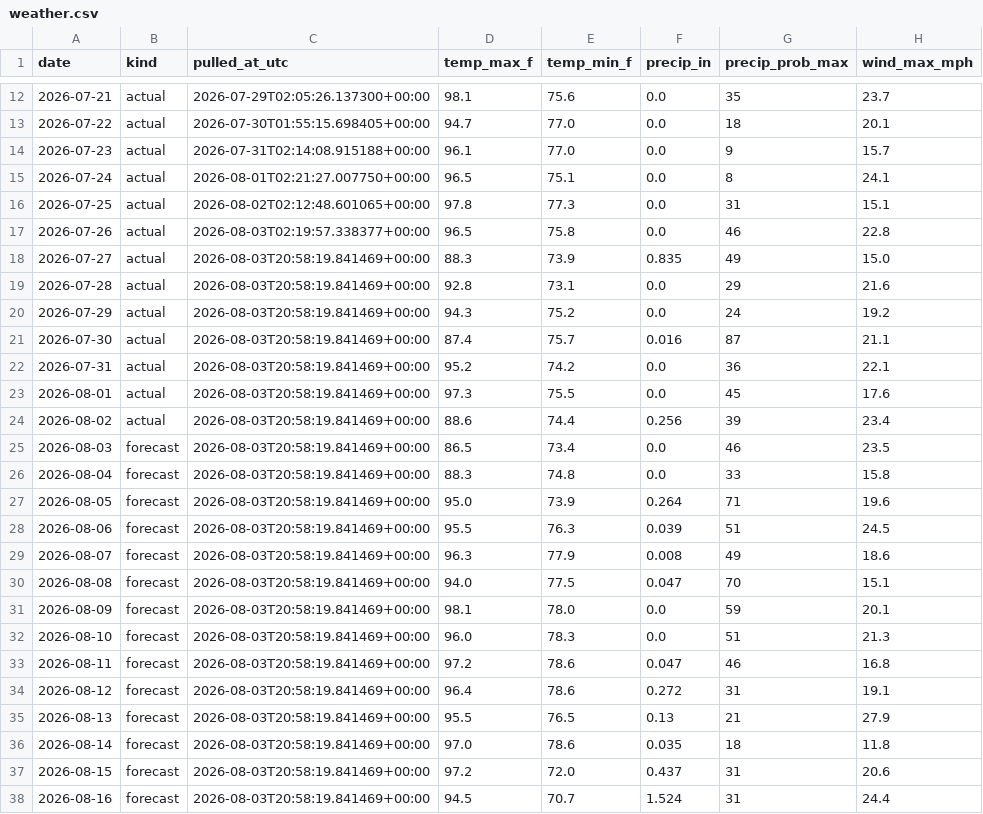
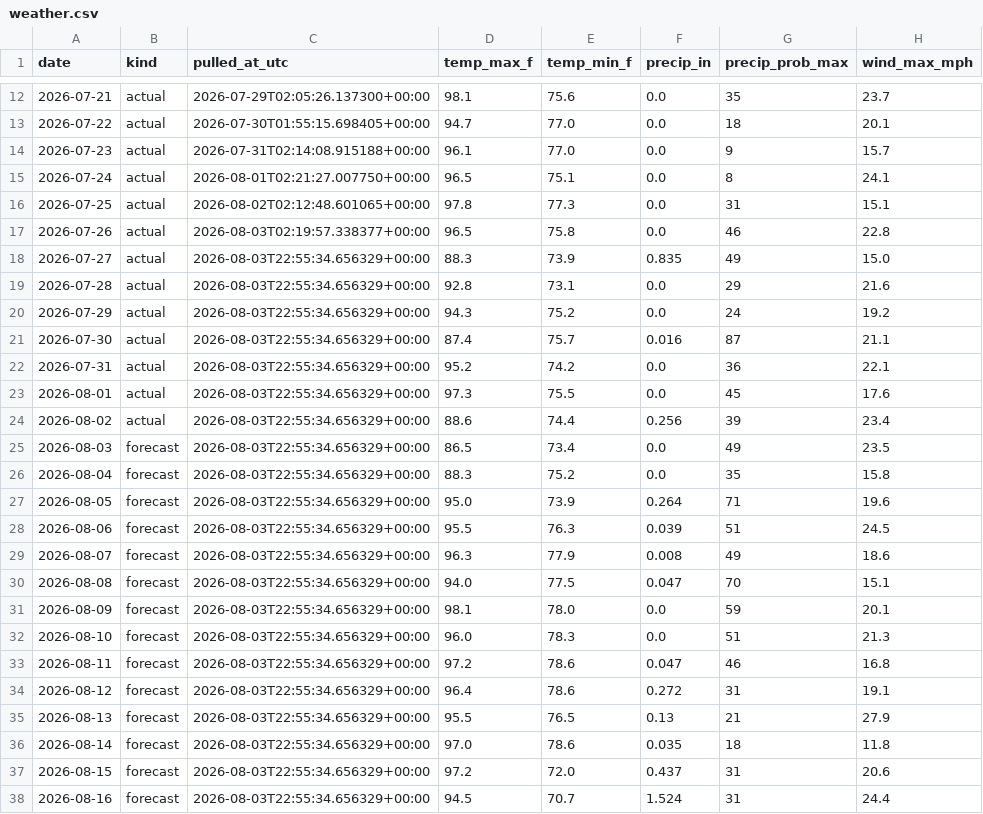
Before and after one commit to agentilcore589/wdw-demand-forecast, a CSV file: data/external/weather.csv, drawn as a sheet; only a part is shown, gaps mark what is left out.

```diff
--- a/data/external/weather.csv
+++ b/data/external/weather.csv
@@ -17,22 +17,22 @@ date,kind,pulled_at_utc,temp_max_f,temp_min_f,precip_in,precip_prob_max,wind_max
 2026-07-26,actual,2026-08-03T02:19:57.338377+00:00,96.5,75.8,0.0,46,22.8
-2026-07-27,actual,2026-08-03T20:58:19.841469+00:00,88.3,73.9,0.835,49,15.0
-2026-07-28,actual,2026-08-03T20:58:19.841469+00:00,92.8,73.1,0.0,29,21.6
-2026-07-29,actual,2026-08-03T20:58:19.841469+00:00,94.3,75.2,0.0,24,19.2
-2026-07-30,actual,2026-08-03T20:58:19.841469+00:00,87.4,75.7,0.016,87,21.1
-2026-07-31,actual,2026-08-03T20:58:19.841469+00:00,95.2,74.2,0.0,36,22.1
-2026-08-01,actual,2026-08-03T20:58:19.841469+00:00,97.3,75.5,0.0,45,17.6
-2026-08-02,actual,2026-08-03T20:58:19.841469+00:00,88.6,74.4,0.256,39,23.4
-2026-08-03,forecast,2026-08-03T20:58:19.841469+00:00,86.5,73.4,0.0,46,23.5
-2026-08-04,forecast,2026-08-03T20:58:19.841469+00:00,88.3,74.8,0.0,33,15.8
-2026-08-05,forecast,2026-08-03T20:58:19.841469+00:00,95.0,73.9,0.264,71,19.6
-2026-08-06,forecast,2026-08-03T20:58:19.841469+00:00,95.5,76.3,0.039,51,24.5
-2026-08-07,forecast,2026-08-03T20:58:19.841469+00:00,96.3,77.9,0.008,49,18.6
-2026-08-08,forecast,2026-08-03T20:58:19.841469+00:00,94.0,77.5,0.047,70,15.1
-2026-08-09,forecast,2026-08-03T20:58:19.841469+00:00,98.1,78.0,0.0,59,20.1
-2026-08-10,forecast,2026-08-03T20:58:19.841469+00:00,96.0,78.3,0.0,51,21.3
-2026-08-11,forecast,2026-08-03T20:58:19.841469+00:00,97.2,78.6,0.047,46,16.8
-2026-08-12,forecast,2026-08-03T20:58:19.841469+00:00,96.4,78.6,0.272,31,19.1
-2026-08-13,forecast,2026-08-03T20:58:19.841469+00:00,95.5,76.5,0.13,21,27.9
-2026-08-14,forecast,2026-08-03T20:58:19.841469+00:00,97.0,78.6,0.035,18,11.8
-2026-08-15,forecast,2026-08-03T20:58:19.841469+00:00,97.2,72.0,0.437,31,20.6
-2026-08-16,forecast,2026-08-03T20:58:19.841469+00:00,94.5,70.7,1.524,31,24.4
+2026-07-27,actual,2026-08-03T22:55:34.656329+00:00,88.3,73.9,0.835,49,15.0
+2026-07-28,actual,2026-08-03T22:55:34.656329+00:00,92.8,73.1,0.0,29,21.6
+2026-07-29,actual,2026-08-03T22:55:34.656329+00:00,94.3,75.2,0.0,24,19.2
+2026-07-30,actual,2026-08-03T22:55:34.656329+00:00,87.4,75.7,0.016,87,21.1
+2026-07-31,actual,2026-08-03T22:55:34.656329+00:00,95.2,74.2,0.0,36,22.1
+2026-08-01,actual,2026-08-03T22:55:34.656329+00:00,97.3,75.5,0.0,45,17.6
+2026-08-02,actual,2026-08-03T22:55:34.656329+00:00,88.6,74.4,0.256,39,23.4
+2026-08-03,forecast,2026-08-03T22:55:34.656329+00:00,86.5,73.4,0.0,49,23.5
+2026-08-04,forecast,2026-08-03T22:55:34.656329+00:00,88.3,75.2,0.0,35,15.8
+2026-08-05,forecast,2026-08-03T22:55:34.656329+00:00,95.0,73.9,0.264,71,19.6
+2026-08-06,forecast,2026-08-03T22:55:34.656329+00:00,95.5,76.3,0.039,51,24.5
+2026-08-07,forecast,2026-08-03T22:55:34.656329+00:00,96.3,77.9,0.008,49,18.6
+2026-08-08,forecast,2026-08-03T22:55:34.656329+00:00,94.0,77.5,0.047,70,15.1
+2026-08-09,forecast,2026-08-03T22:55:34.656329+00:00,98.1,78.0,0.0,59,20.1
+2026-08-10,forecast,2026-08-03T22:55:34.656329+00:00,96.0,78.3,0.0,51,21.3
+2026-08-11,forecast,2026-08-03T22:55:34.656329+00:00,97.2,78.6,0.047,46,16.8
+2026-08-12,forecast,2026-08-03T22:55:34.656329+00:00,96.4,78.6,0.272,31,19.1
+2026-08-13,forecast,2026-08-03T22:55:34.656329+00:00,95.5,76.5,0.13,21,27.9
+2026-08-14,forecast,2026-08-03T22:55:34.656329+00:00,97.0,78.6,0.035,18,11.8
+2026-08-15,forecast,2026-08-03T22:55:34.656329+00:00,97.2,72.0,0.437,31,20.6
+2026-08-16,forecast,2026-08-03T22:55:34.656329+00:00,94.5,70.7,1.524,31,24.4
```
Also changed, not shown: 1 other file.
